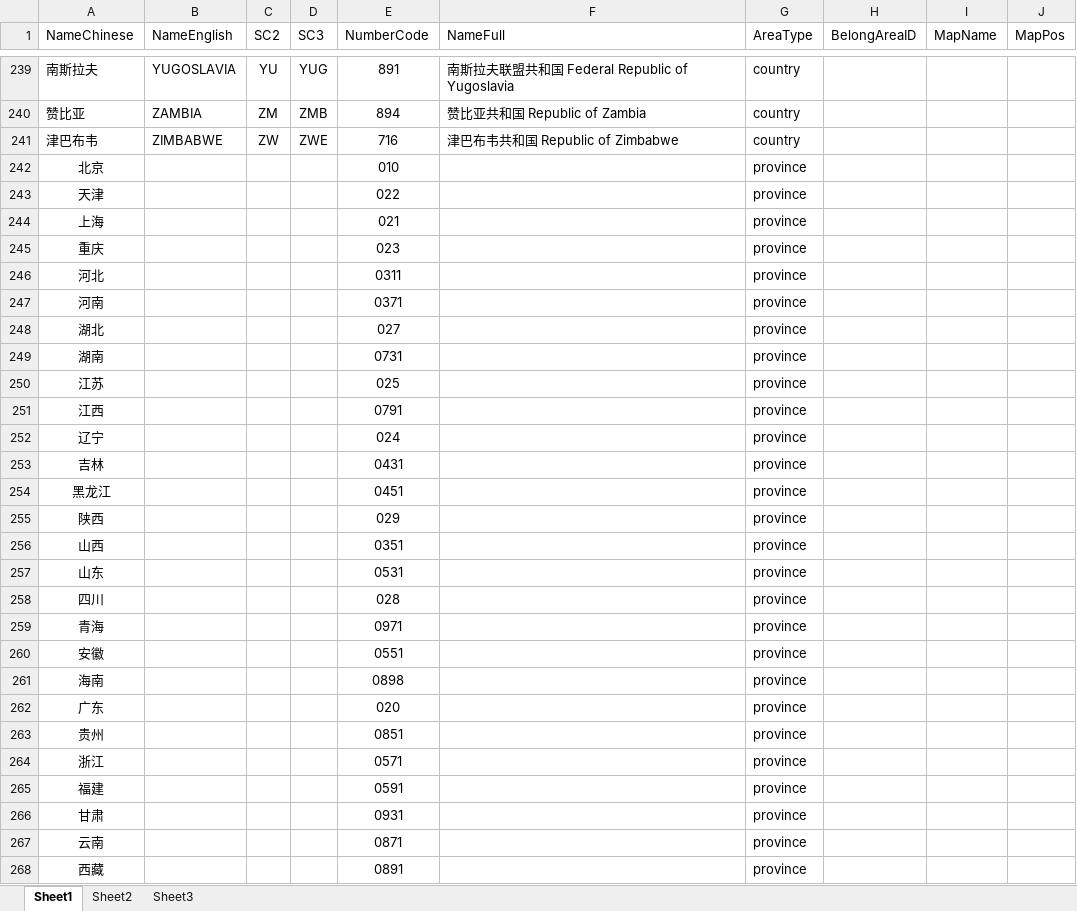
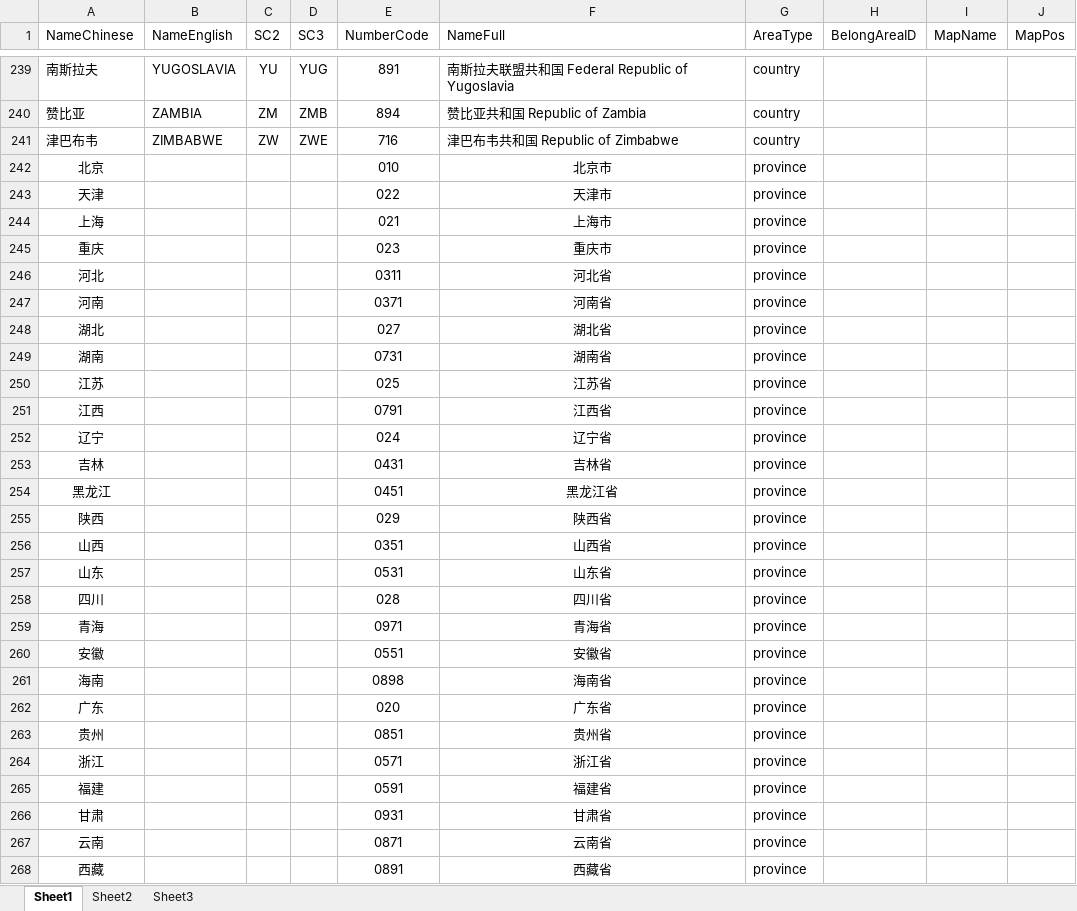
Before and after one commit to cnicq/DB, an Excel workbook: Doc/Area.xlsx, sheet Sheet1, drawn as a sheet; only a part is shown, gaps mark what is left out; values as stored, in another font and other column widths than the file's, no borders; the diff covers the shown part only; the diff names each change by its address in the sheet, - before the commit and + after, or states it on an @@ line.

```diff
--- a/Doc/Area.xlsx (sheet Sheet1)
+++ b/Doc/Area.xlsx (sheet Sheet1)
-F242 (NameFull): (empty)
+F242 (NameFull): 北京市
-F243 (NameFull): (empty)
+F243 (NameFull): 天津市
-F244 (NameFull): (empty)
+F244 (NameFull): 上海市
-F245 (NameFull): (empty)
+F245 (NameFull): 重庆市
-F246 (NameFull): (empty)
+F246 (NameFull): 河北省
-F247 (NameFull): (empty)
+F247 (NameFull): 河南省
-F248 (NameFull): (empty)
+F248 (NameFull): 湖北省
-F249 (NameFull): (empty)
+F249 (NameFull): 湖南省
-F250 (NameFull): (empty)
+F250 (NameFull): 江苏省
-F251 (NameFull): (empty)
+F251 (NameFull): 江西省
-F252 (NameFull): (empty)
+F252 (NameFull): 辽宁省
-F253 (NameFull): (empty)
+F253 (NameFull): 吉林省
-F254 (NameFull): (empty)
+F254 (NameFull): 黑龙江省
-F255 (NameFull): (empty)
+F255 (NameFull): 陕西省
-F256 (NameFull): (empty)
+F256 (NameFull): 山西省
-F257 (NameFull): (empty)
+F257 (NameFull): 山东省
-F258 (NameFull): (empty)
+F258 (NameFull): 四川省
-F259 (NameFull): (empty)
+F259 (NameFull): 青海省
-F260 (NameFull): (empty)
+F260 (NameFull): 安徽省
-F261 (NameFull): (empty)
+F261 (NameFull): 海南省
-F262 (NameFull): (empty)
+F262 (NameFull): 广东省
-F263 (NameFull): (empty)
+F263 (NameFull): 贵州省
-F264 (NameFull): (empty)
+F264 (NameFull): 浙江省
-F265 (NameFull): (empty)
+F265 (NameFull): 福建省
-F266 (NameFull): (empty)
+F266 (NameFull): 甘肃省
-F267 (NameFull): (empty)
+F267 (NameFull): 云南省
-F268 (NameFull): (empty)
+F268 (NameFull): 西藏省
```
Also changed, not shown: 8 edited cells elsewhere in this sheet, 4 other files.
